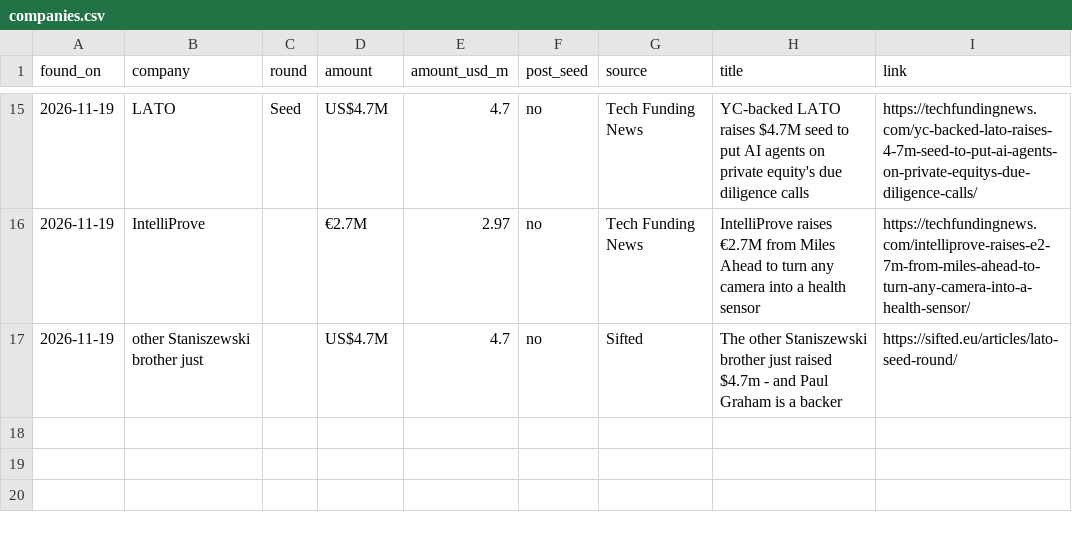
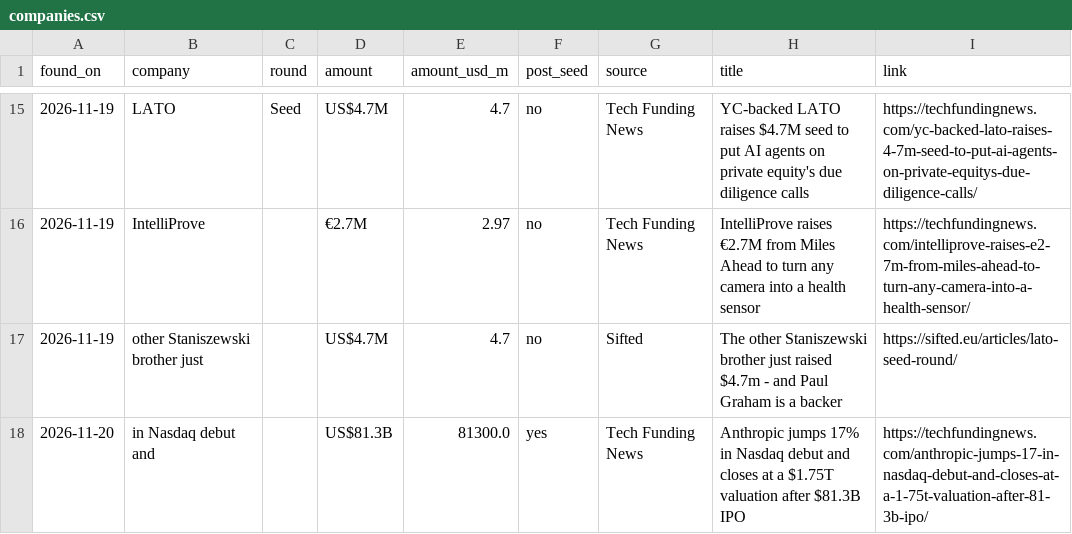
Before and after one commit to MonoHenry/startups, a CSV file: data/companies.csv, drawn as a sheet; only a part is shown, gaps mark what is left out.

```diff
--- a/data/companies.csv
+++ b/data/companies.csv
@@ -17 +17,2 @@ found_on,company,round,amount,amount_usd_m,post_seed,source,title,link
 2026-11-19,other Staniszewski brother just,,US$4.7M,4.7,no,Sifted,The other Staniszewski brother just raised $4.7m - and Paul Graham is a backer,https://sifted.eu/articles/lato-seed-round/
+2026-11-20,in Nasdaq debut and,,US$81.3B,81300.0,yes,Tech Funding News,Anthropic jumps 17% in Nasdaq debut and closes at a $1.75T valuation after $81.3B IPO,https://techfundingnews.com/anthropic-jumps-17-in-nasdaq-debut-and-closes-at-a-1-75t-valuation-after-81-3b-ipo/
```
Also changed, not shown: 1 other file.
